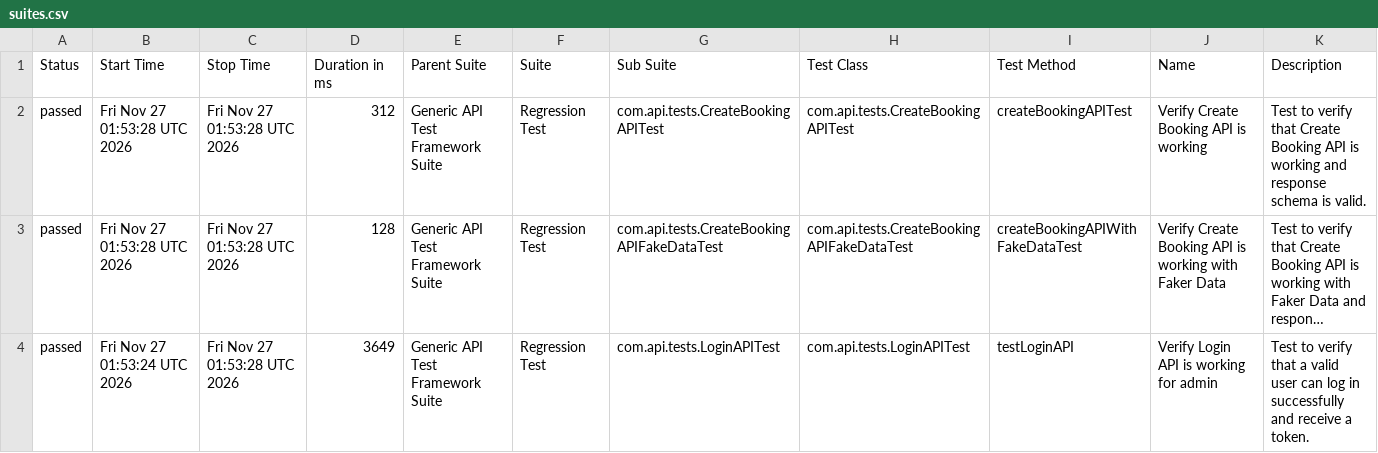
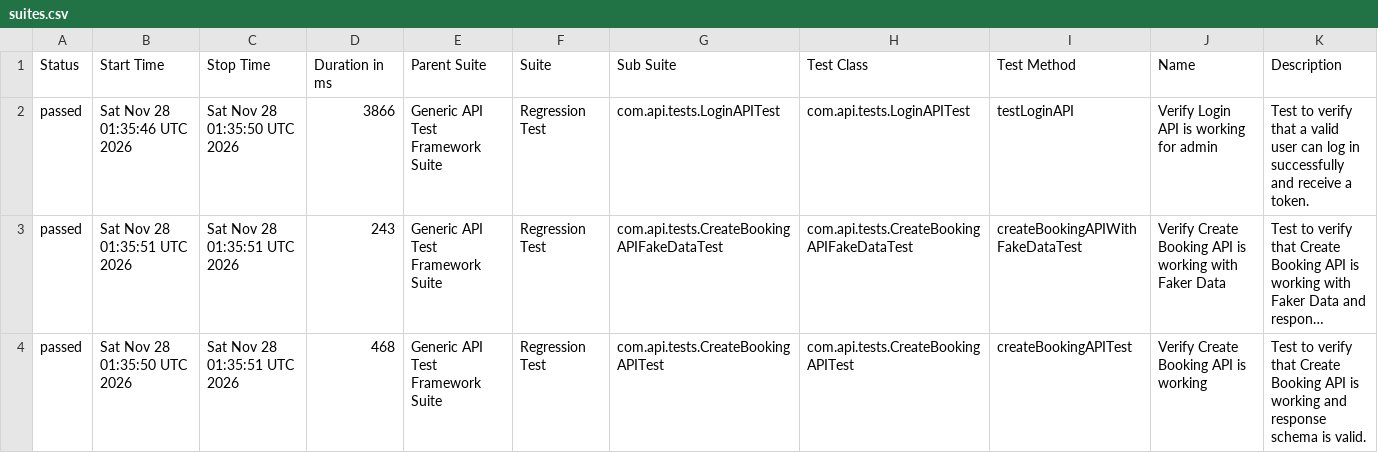
Before and after one commit to bishnu-das1191/generic-api-test-framework, a CSV file: data/suites.csv, drawn as a sheet; long unchanged cells end in …; the diff names each change by its address in the sheet, - before the commit and + after, or states it on an @@ line.

```diff
--- a/data/suites.csv
+++ b/data/suites.csv
-B2 (Start Time): Fri Nov 27 01:53:28 UTC 2026
+B2 (Start Time): Sat Nov 28 01:35:46 UTC 2026
-C2 (Stop Time): Fri Nov 27 01:53:28 UTC 2026
+C2 (Stop Time): Sat Nov 28 01:35:50 UTC 2026
-D2 (Duration in ms): 312
+D2 (Duration in ms): 3866
-G2 (Sub Suite): com.api.tests.CreateBookingAPITest
+G2 (Sub Suite): com.api.tests.LoginAPITest
-H2 (Test Class): com.api.tests.CreateBookingAPITest
+H2 (Test Class): com.api.tests.LoginAPITest
-I2 (Test Method): createBookingAPITest
+I2 (Test Method): testLoginAPI
-J2 (Name): Verify Create Booking API is working
+J2 (Name): Verify Login API is working for admin
-K2 (Description): …verify that Create Booking API is working and response schema is valid.
+K2 (Description): …verify that a valid user can log in successfully and receive a token.
-B3 (Start Time): Fri Nov 27 01:53:28 UTC 2026
+B3 (Start Time): Sat Nov 28 01:35:51 UTC 2026
-C3:C4 (Stop Time): Fri Nov 27 01:53:28 UTC 2026
+C3:C4 (Stop Time): Sat Nov 28 01:35:51 UTC 2026
-D3 (Duration in ms): 128
+D3 (Duration in ms): 243
-B4 (Start Time): Fri Nov 27 01:53:24 UTC 2026
+B4 (Start Time): Sat Nov 28 01:35:50 UTC 2026
-D4 (Duration in ms): 3649
+D4 (Duration in ms): 468
-G4 (Sub Suite): com.api.tests.LoginAPITest
+G4 (Sub Suite): com.api.tests.CreateBookingAPITest
-H4 (Test Class): com.api.tests.LoginAPITest
+H4 (Test Class): com.api.tests.CreateBookingAPITest
-I4 (Test Method): testLoginAPI
+I4 (Test Method): createBookingAPITest
-J4 (Name): Verify Login API is working for admin
+J4 (Name): Verify Create Booking API is working
-K4 (Description): …verify that a valid user can log in successfully and receive a token.
+K4 (Description): …verify that Create Booking API is working and response schema is valid.
```
Also changed, not shown: 31 other files.
